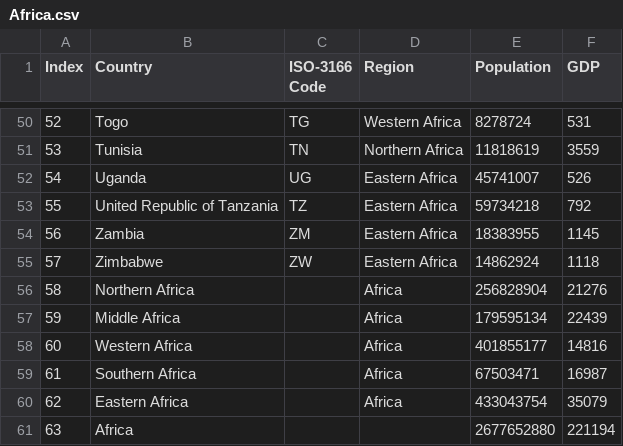
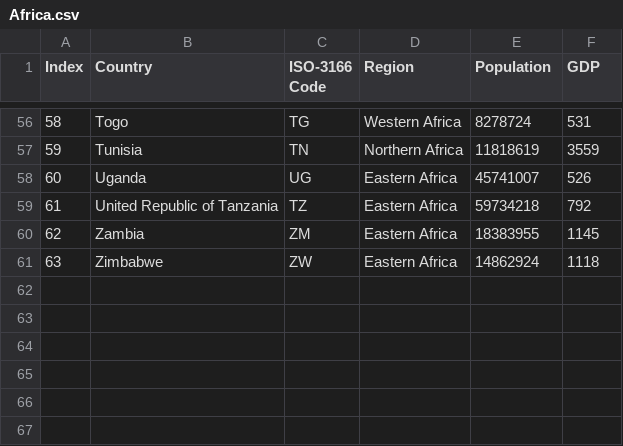
Before and after one commit to tippytappy/d3_study, a CSV file: Africa.csv, drawn as a sheet; only a part is shown, gaps mark what is left out; the diff covers the shown part only.

```diff
--- a/Africa.csv
+++ b/Africa.csv
@@ -50,12 +56,6 @@ Index,Country,ISO-3166 Code,Region,Population,GDP
-52,Togo,TG,Western Africa,8278724,531
-53,Tunisia,TN,Northern Africa,11818619,3559
-54,Uganda,UG,Eastern Africa,45741007,526
-55,United Republic of Tanzania,TZ,Eastern Africa,59734218,792
-56,Zambia,ZM,Eastern Africa,18383955,1145
-57,Zimbabwe,ZW,Eastern Africa,14862924,1118
-58,Northern Africa,,Africa,256828904,21276
-59,Middle Africa,,Africa,179595134,22439
-60,Western Africa,,Africa,401855177,14816
-61,Southern Africa,,Africa,67503471,16987
-62,Eastern Africa,,Africa,433043754,35079
-63,Africa,,,2677652880,221194
+58,Togo,TG,Western Africa,8278724,531
+59,Tunisia,TN,Northern Africa,11818619,3559
+60,Uganda,UG,Eastern Africa,45741007,526
+61,United Republic of Tanzania,TZ,Eastern Africa,59734218,792
+62,Zambia,ZM,Eastern Africa,18383955,1145
+63,Zimbabwe,ZW,Eastern Africa,14862924,1118
```
Also changed, not shown: 6 added rows and 48 edited cells elsewhere in this file.
